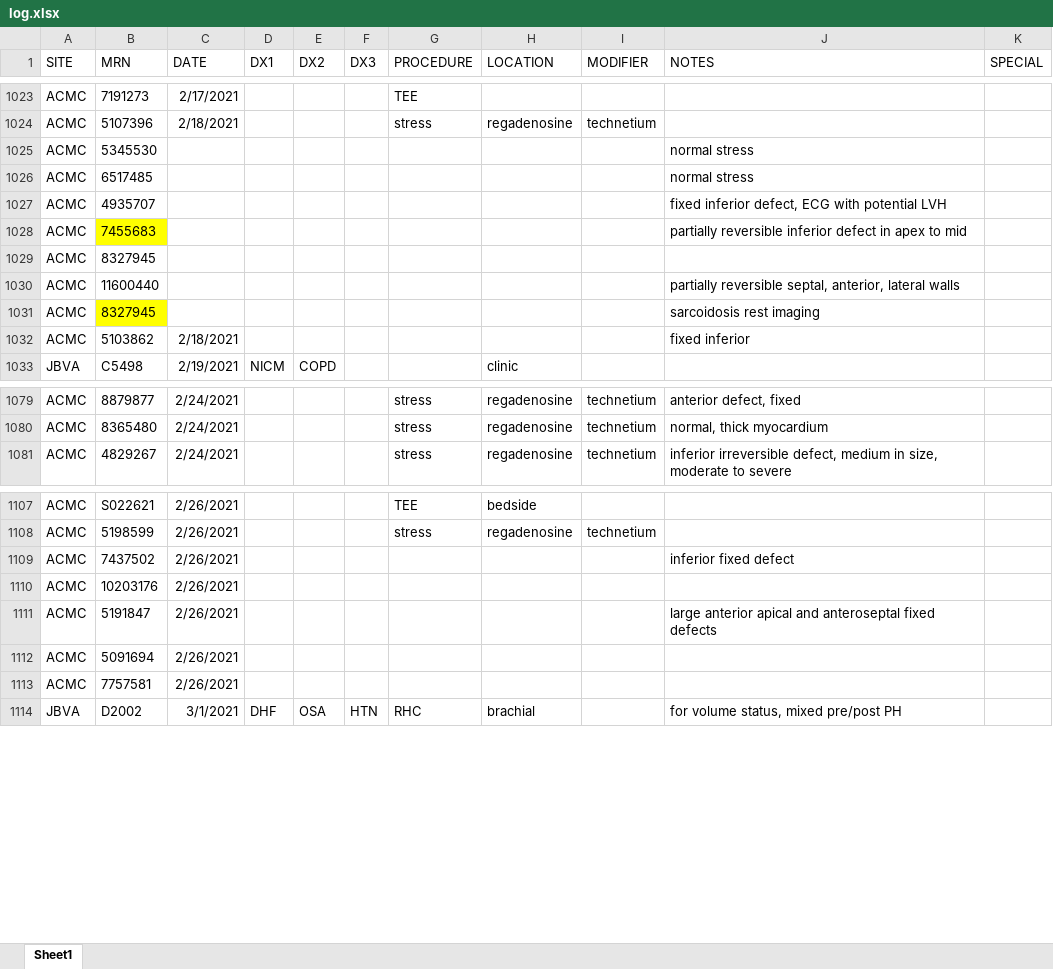
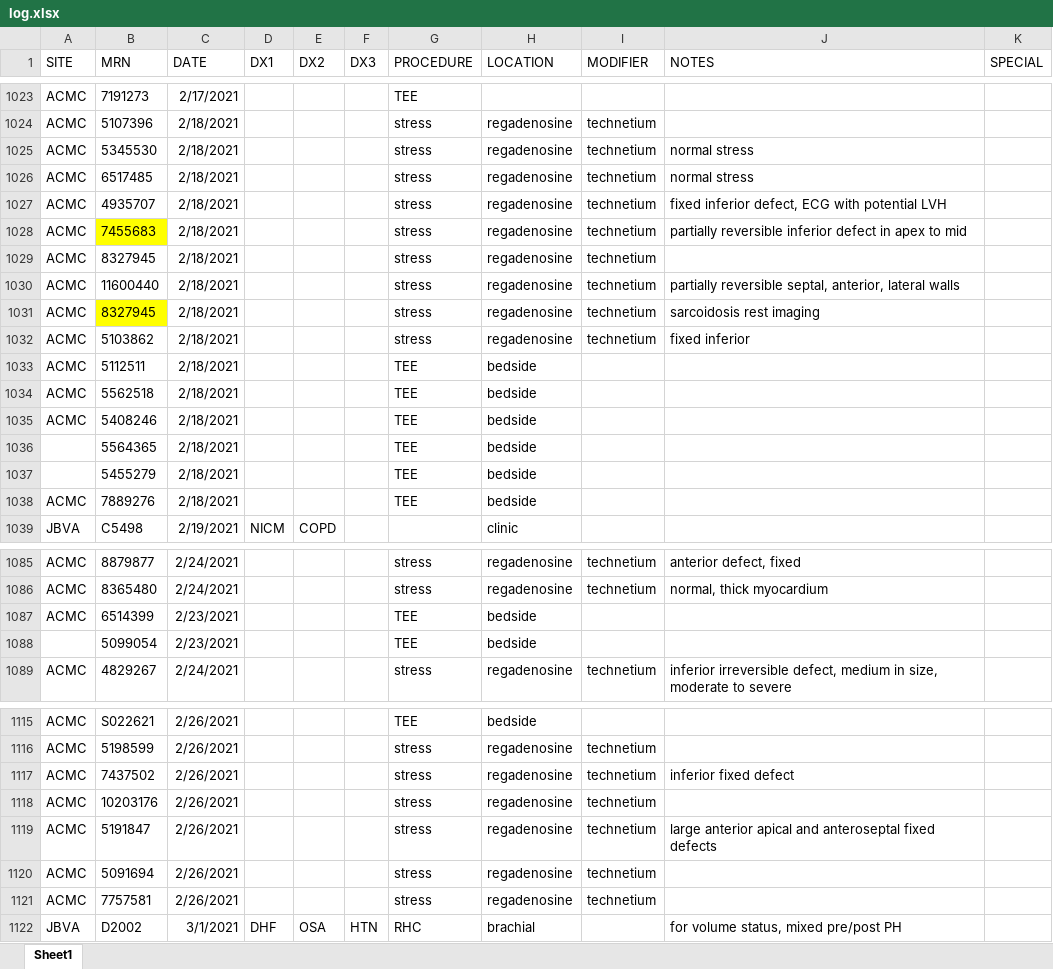
Before and after one commit to asshah4/clinical, an Excel workbook: docs/log.xlsx, sheet Sheet1, drawn as a sheet; only a part is shown, gaps mark what is left out; values as stored, in another font and other column widths than the file's, no borders; addresses are those after the commit; the diff covers the shown part only; the diff names each change by its address in the sheet, - before the commit and + after, or states it on an @@ line.

```diff
--- a/docs/log.xlsx (sheet Sheet1)
+++ b/docs/log.xlsx (sheet Sheet1)
-C1025:C1031 (DATE): (empty)
+C1025:C1031 (DATE): 2/18/2021
-G1025:G1032 (PROCEDURE): (empty)
+G1025:G1032 (PROCEDURE): stress
-H1025:H1032 (LOCATION): (empty)
+H1025:H1032 (LOCATION): regadenosine
-I1025:I1032 (MODIFIER): (empty)
+I1025:I1032 (MODIFIER): technetium
+row 1033: ACMC | 5112511 | 2/18/2021 |  |  |  | TEE | bedside
+row 1034: ACMC | 5562518 | 2/18/2021 |  |  |  | TEE | bedside
+row 1035: ACMC | 5408246 | 2/18/2021 |  |  |  | TEE | bedside
+row 1036:  | 5564365 | 2/18/2021 |  |  |  | TEE | bedside
+row 1037:  | 5455279 | 2/18/2021 |  |  |  | TEE | bedside
+row 1038: ACMC | 7889276 | 2/18/2021 |  |  |  | TEE | bedside
+row 1087: ACMC | 6514399 | 2/23/2021 |  |  |  | TEE | bedside
+row 1088:  | 5099054 | 2/23/2021 |  |  |  | TEE | bedside
-G1117:G1121 (PROCEDURE): (empty)
+G1117:G1121 (PROCEDURE): stress
-H1117:H1121 (LOCATION): (empty)
+H1117:H1121 (LOCATION): regadenosine
-I1117:I1121 (MODIFIER): (empty)
+I1117:I1121 (MODIFIER): technetium
```
Also changed, not shown: 63 added rows and 7 edited cells elsewhere in this sheet, 1 other file.
